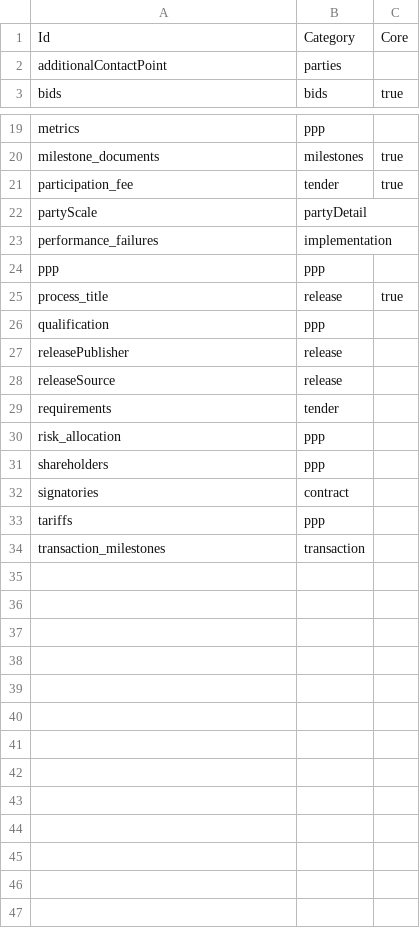
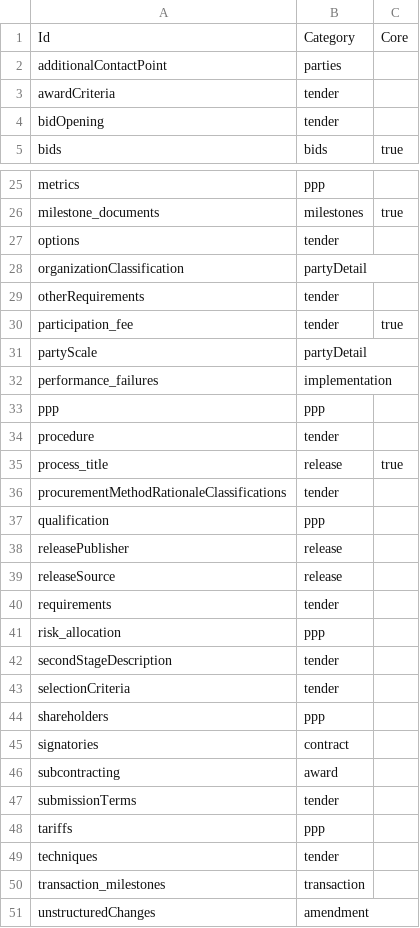
Before and after one commit to open-contracting/extension_registry, a CSV file: extensions.csv, drawn as a sheet; only a part is shown, gaps mark what is left out; the diff covers the shown part only; the diff names each change by its address in the sheet, - before the commit and + after, or states it on an @@ line.

Commit message:
Add OCDS for EU extensions

```diff
--- a/extensions.csv
+++ b/extensions.csv
+row 3: awardCriteria | tender
+row 4: bidOpening | tender
+row 27: options | tender
+row 28: organizationClassification | partyDetail
+row 29: otherRequirements | tender
+row 34: procedure | tender
+row 36: procurementMethodRationaleClassifications | tender
+row 42: secondStageDescription | tender
+row 43: selectionCriteria | tender
+row 46: subcontracting | award
+row 47: submissionTerms | tender
+row 49: techniques | tender
+row 51: unstructuredChanges | amendment
```
Also changed, not shown: 4 added rows and 1 moved row elsewhere in this file, extension_versions.csv, 2 other files.
